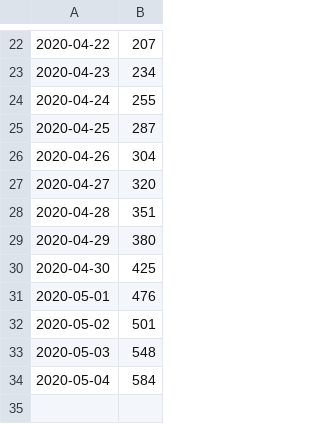
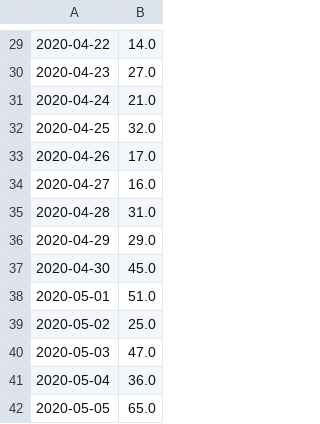
Before and after one commit to x-cohen/corona_virus_manaus, a CSV file: data/dataset.csv, drawn as a sheet; only a part is shown, gaps mark what is left out; the diff covers the shown part only.

```diff
--- a/data/dataset.csv
+++ b/data/dataset.csv
@@ -22,13 +29,14 @@
-2020-04-22,207
-2020-04-23,234
-2020-04-24,255
-2020-04-25,287
-2020-04-26,304
-2020-04-27,320
-2020-04-28,351
-2020-04-29,380
-2020-04-30,425
-2020-05-01,476
-2020-05-02,501
-2020-05-03,548
-2020-05-04,584
+2020-04-22,14.0
+2020-04-23,27.0
+2020-04-24,21.0
+2020-04-25,32.0
+2020-04-26,17.0
+2020-04-27,16.0
+2020-04-28,31.0
+2020-04-29,29.0
+2020-04-30,45.0
+2020-05-01,51.0
+2020-05-02,25.0
+2020-05-03,47.0
+2020-05-04,36.0
+2020-05-05,65.0
```
Also changed, not shown: 7 added rows and 21 edited cells elsewhere in this file, data/brazil_covid19.csv, 3 other files.
